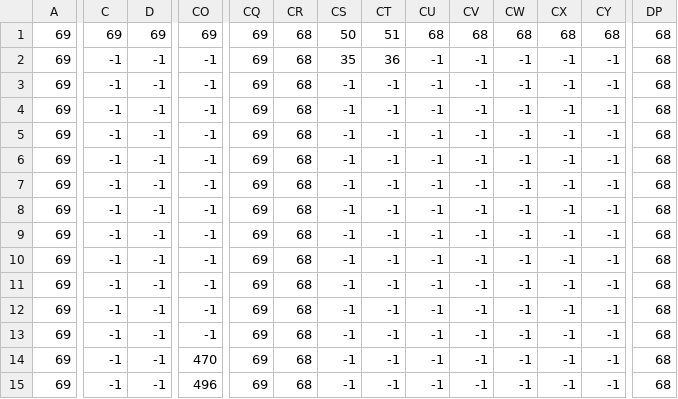
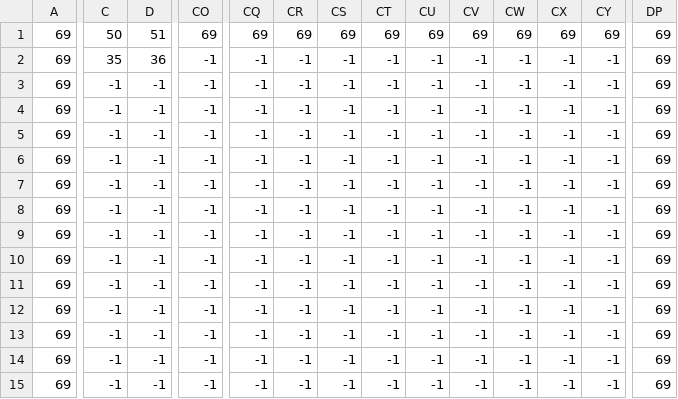
Before and after one commit to lefterisK-Gr/MujinGame, a CSV file: SuperMarioGame - v11.10 .1/SuperMarioGame/assets/map_v3_Tile_Layer.csv, drawn as a sheet; only a part is shown, gaps mark what is left out; the diff covers the shown part only; the diff names each change by its address in the sheet, - before the commit and + after, or states it on an @@ line.

```diff
--- a/SuperMarioGame - v11.10 .1/SuperMarioGame/assets/map_v3_Tile_Layer.csv
+++ b/SuperMarioGame - v11.10 .1/SuperMarioGame/assets/map_v3_Tile_Layer.csv
-C1: 69
+C1: 50
-D1: 69
+D1: 51
-CR1: 68
+CR1: 69
-CS1: 50
+CS1: 69
-CT1: 51
+CT1: 69
-CU1: 68
+CU1: 69
-CV1: 68
+CV1: 69
-CW1: 68
+CW1: 69
-CX1: 68
+CX1: 69
-CY1: 68
+CY1: 69
-DP1:DP15: 68
+DP1:DP15: 69
-C2: -1
+C2: 35
-D2: -1
+D2: 36
-CQ2:CQ15: 69
+CQ2:CQ15: -1
-CR2:CR15: 68
+CR2:CR15: -1
-CS2: 35
+CS2: -1
-CT2: 36
+CT2: -1
-CO14: 470
+CO14: -1
-CO15: 496
+CO15: -1
```
Also changed, not shown: 74 edited cells elsewhere in this file, 16 other files.
